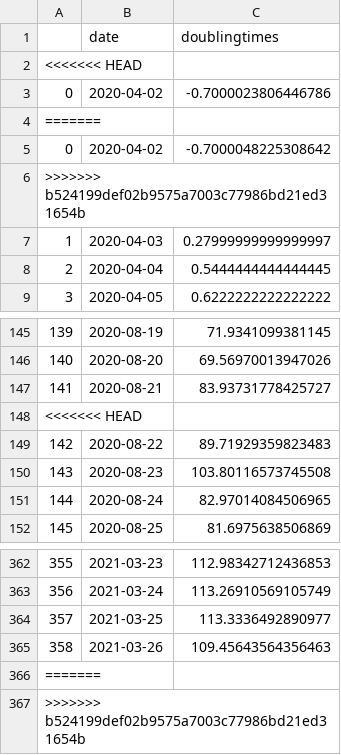
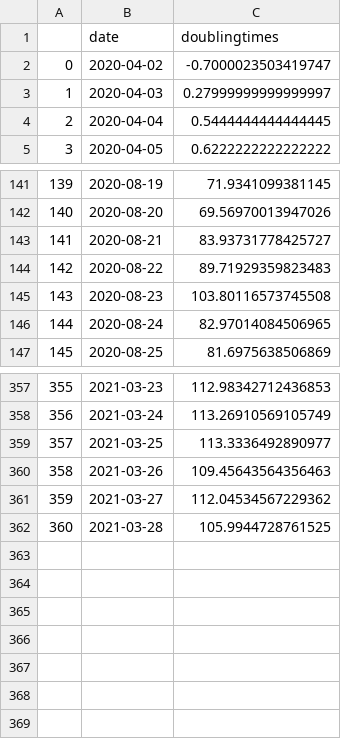
Before and after one commit to mjonyh/bd_herd_immunity, a CSV file: data/doublingtimes_1.csv, drawn as a sheet; only a part is shown, gaps mark what is left out; removed rows and columns are numbered as before the commit, all else as after; the diff names each change by its address in the sheet, - before the commit and + after, or states it on an @@ line.

```diff
--- a/data/doublingtimes_1.csv
+++ b/data/doublingtimes_1.csv
-row 2: <<<<<<< HEAD
-C2 (doublingtimes): -0.7000023806446786
+C2 (doublingtimes): -0.7000023503419747
-row 4: =======
-row 5: 0 | 2020-04-02 | -0.7000048225308642
-row 6: >>>>>>> b524199def02b9575a7003c77986bd21ed31654b
-row 148: <<<<<<< HEAD
@@ column A renumbered from row 361 down @@
-B361 (date): (empty)
+B361 (date): 2021-03-27
-C361 (doublingtimes): (empty)
+C361 (doublingtimes): 112.04534567229362
-B362 (date): (empty)
+B362 (date): 2021-03-28
-C362 (doublingtimes): (empty)
+C362 (doublingtimes): 105.9944728761525
```
Also changed, not shown: data/Bangladesh_30_1.csv, data/Bangladesh_90_1.csv, 14 other files.
